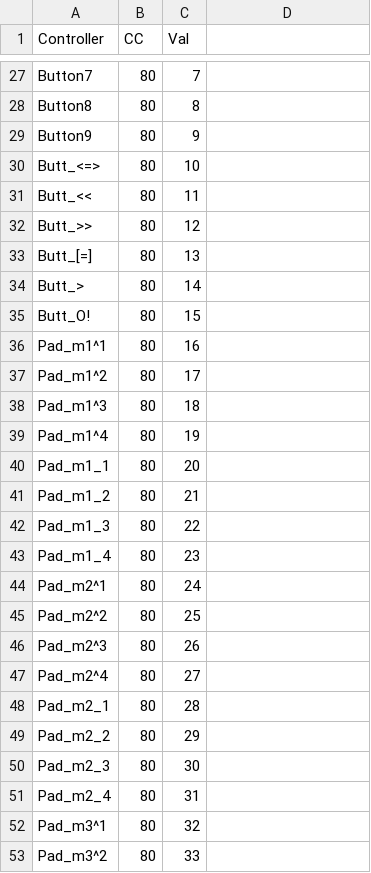
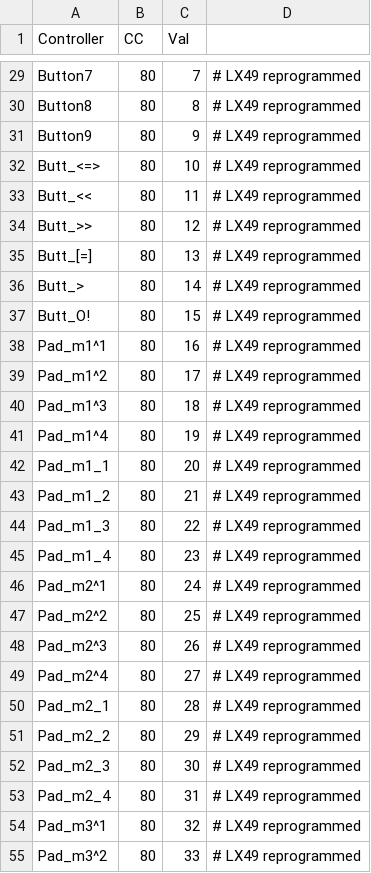
Before and after one commit to hansehv/SamplerBox, a CSV file: boot/samplerbox/controllerCCs.csv, drawn as a sheet; only a part is shown, gaps mark what is left out; addresses are those after the commit; the diff covers the shown part only; the diff names each change by its address in the sheet, - before the commit and + after, or states it on an @@ line.

```diff
--- a/boot/samplerbox/controllerCCs.csv
+++ b/boot/samplerbox/controllerCCs.csv
-D29:D55: (empty)
+D29:D55: # LX49 reprogrammed
```
Also changed, not shown: 17 added rows and 64 edited cells elsewhere in this file, boot/samplerbox/CCmap.csv, 5 other files.
